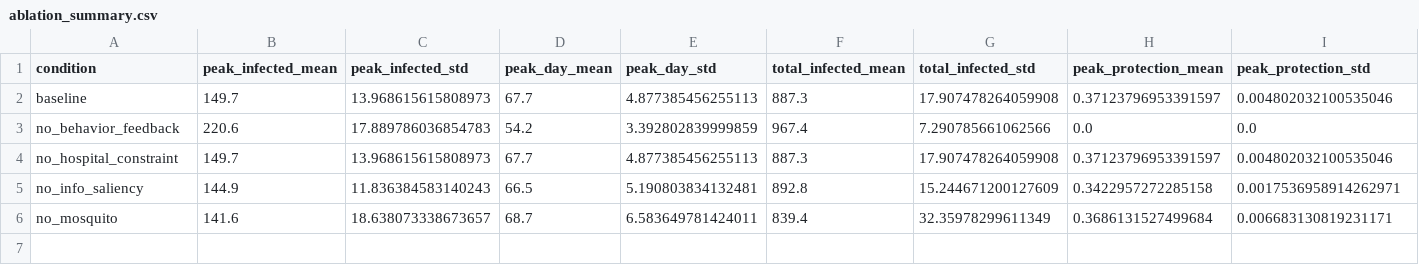
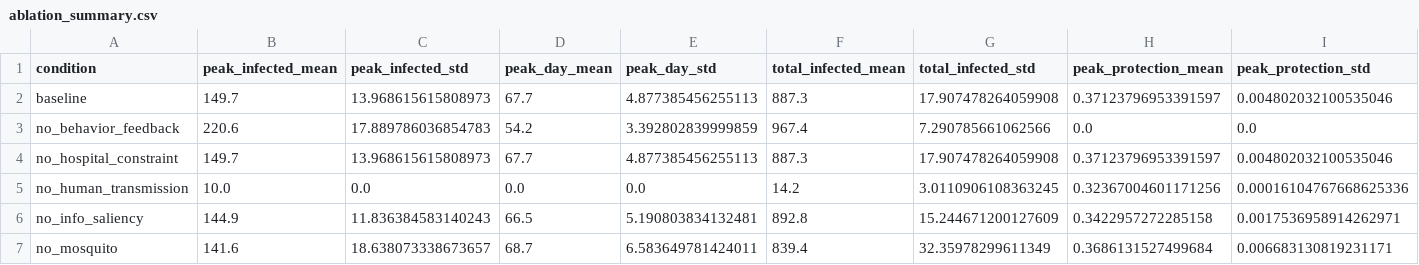
Before and after one commit to 7Dt3V5TmzAtfur/HybridSimulation-InfoSaliency, a CSV file: results/ablation_summary.csv, drawn as a sheet; only a part is shown; rows hold the shown columns only; the diff names each change by its address in the sheet, - before the commit and + after, or states it on an @@ line.

```diff
--- a/results/ablation_summary.csv
+++ b/results/ablation_summary.csv
+row 5: no_human_transmission | 10.0 | 0.0 | 0.0 | 0.0 | 14.2 | 3.0110906108363245 | 0.32367004601171256 | 0.00016104767668625336
```
Also changed, not shown: results/ablation_attribution.csv, results/ablation_per_run.csv, 21 other files.
